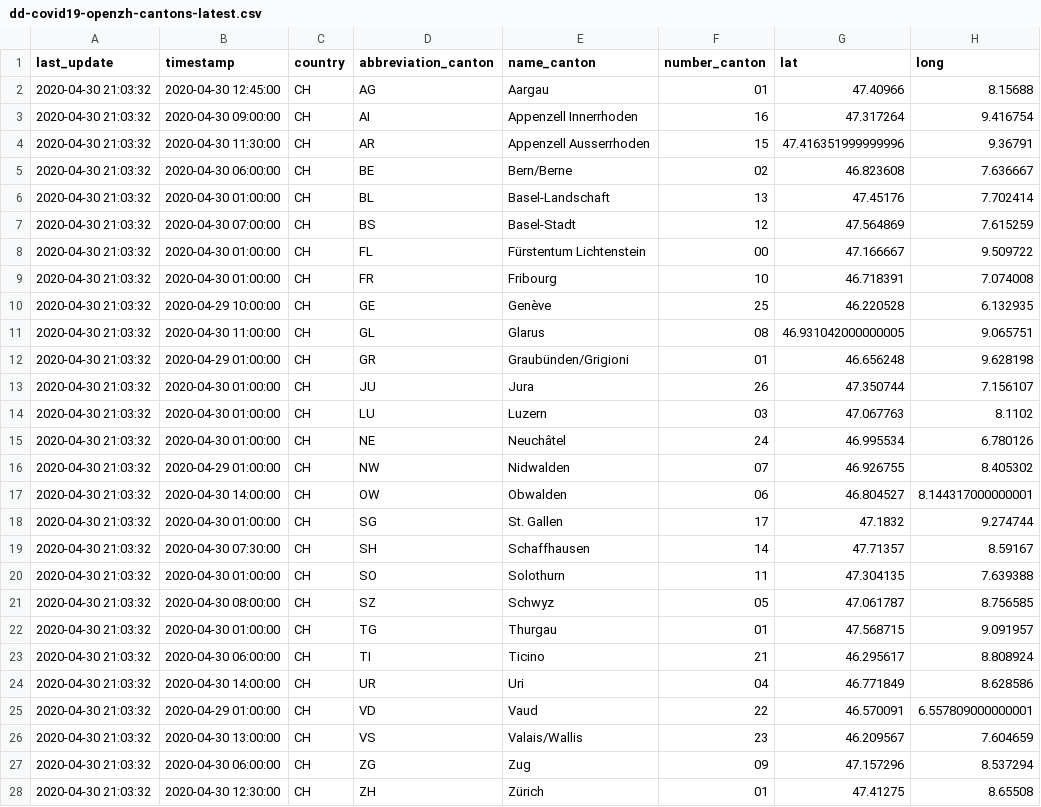
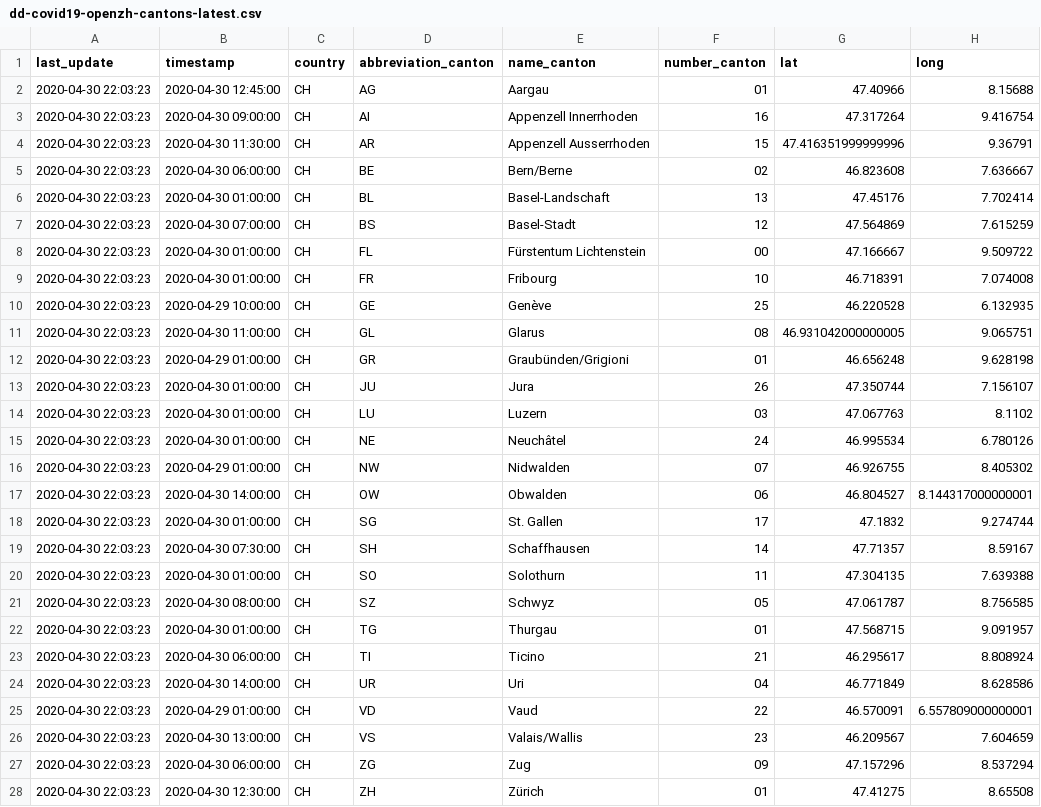
Before and after one commit to ddrobotec/ddrobotec.github.io, a CSV file: covid19_openzh_data/dd-covid19-openzh-cantons-latest.csv, drawn as a sheet; only a part is shown; the diff names each change by its address in the sheet, - before the commit and + after, or states it on an @@ line.

```diff
--- a/covid19_openzh_data/dd-covid19-openzh-cantons-latest.csv
+++ b/covid19_openzh_data/dd-covid19-openzh-cantons-latest.csv
-A2:A28 (last_update): 2020-04-30 21:03:32
+A2:A28 (last_update): 2020-04-30 22:03:23
```
Also changed, not shown: covid19_openzh_data/dd-covid19-openzh-cantons-latest_v3.csv, covid19_openzh_data/dd-covid19-openzh-switzerland-latest.csv.
